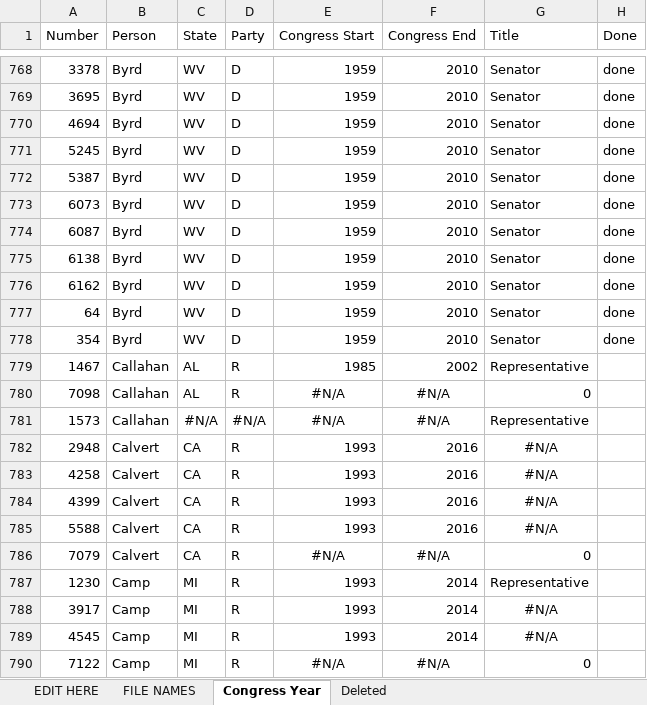
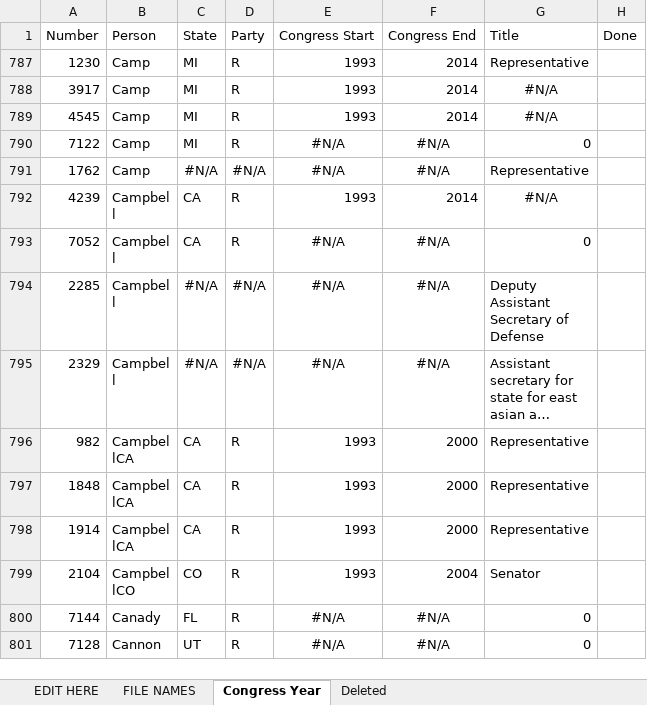
Before and after one commit to doomlab/Pol-Lang, an Excel workbook: War Congress Data/List of files.xlsx, sheet Congress Year, drawn as a sheet; only a part is shown, gaps mark what is left out; the shorter side is filled out with more unchanged rows; long unchanged cells end in …; values as stored, in another font and other column widths than the file's, no borders; conditional formats not drawn; the diff covers the shown part only; the diff names each change by its address in the sheet, - before the commit and + after, or states it on an @@ line.

```diff
--- a/War Congress Data/List of files.xlsx (sheet Congress Year)
+++ b/War Congress Data/List of files.xlsx (sheet Congress Year)
@@ row 768 hidden: 3378 | Byrd | WV | D | 1959 | 2010 | Senator | done @@
@@ row 769 hidden: 3695 | Byrd | WV | D | 1959 | 2010 | Senator | done @@
@@ row 770 hidden: 4694 | Byrd | WV | D | 1959 | 2010 | Senator | done @@
@@ row 771 hidden: 5245 | Byrd | WV | D | 1959 | 2010 | Senator | done @@
@@ row 772 hidden: 5387 | Byrd | WV | D | 1959 | 2010 | Senator | done @@
@@ row 773 hidden: 6073 | Byrd | WV | D | 1959 | 2010 | Senator | done @@
@@ row 774 hidden: 6087 | Byrd | WV | D | 1959 | 2010 | Senator | done @@
@@ row 775 hidden: 6138 | Byrd | WV | D | 1959 | 2010 | Senator | done @@
@@ row 776 hidden: 6162 | Byrd | WV | D | 1959 | 2010 | Senator | done @@
@@ row 777 hidden: 64 | Byrd | WV | D | 1959 | 2010 | Senator | done @@
@@ row 778 hidden: 354 | Byrd | WV | D | 1959 | 2010 | Senator | done @@
-row 779: 1467 | Callahan | AL | R | 1985 | 2002 | Representative
-row 780: 7098 | Callahan | AL | R | #N/A | #N/A | 0
-row 781: 1573 | Callahan | #N/A | #N/A | #N/A | #N/A | Representative
-row 782: 2948 | Calvert | CA | R | 1993 | 2016 | #N/A
-row 783: 4258 | Calvert | CA | R | 1993 | 2016 | #N/A
-row 784: 4399 | Calvert | CA | R | 1993 | 2016 | #N/A
-row 785: 5588 | Calvert | CA | R | 1993 | 2016 | #N/A
-row 786: 7079 | Calvert | CA | R | #N/A | #N/A | 0
```
Also changed, not shown: 2 removed rows, 159 hidden or unhidden rows and 2 edited cells elsewhere in this sheet, sheet FILE NAMES, sheet EDIT HERE, hidden cells.
